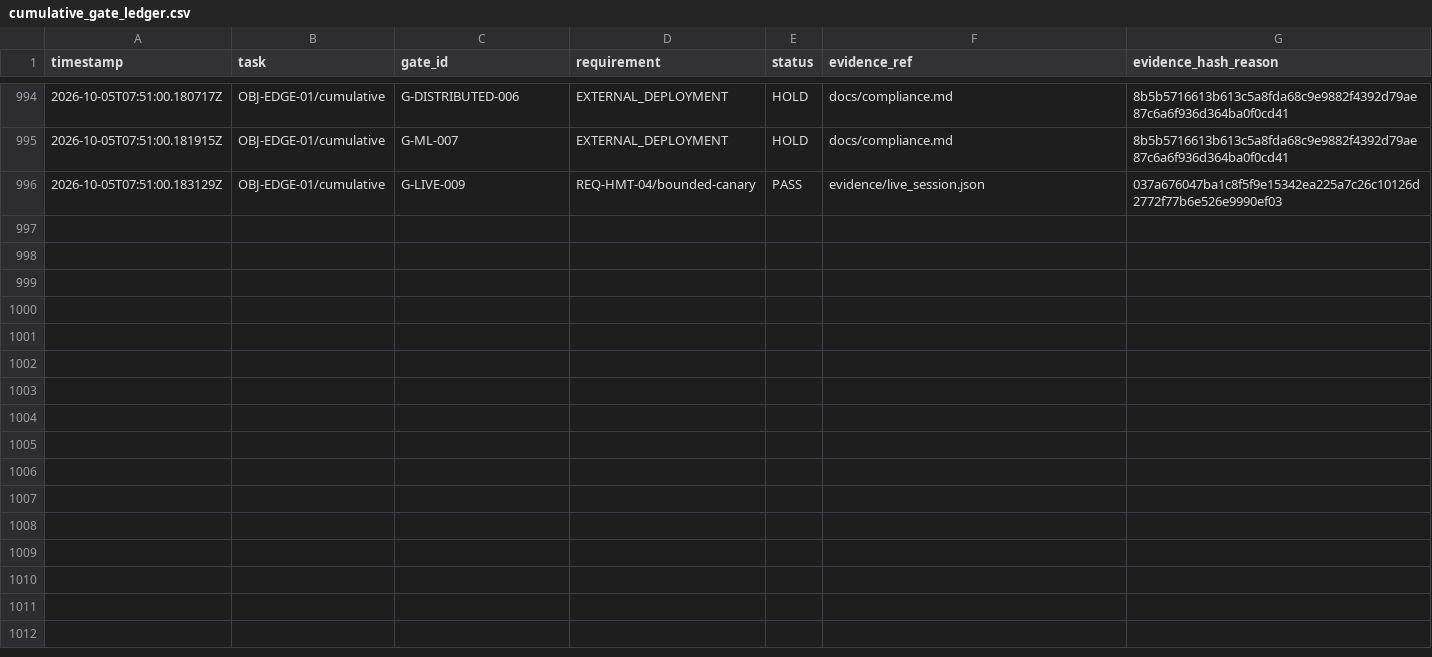
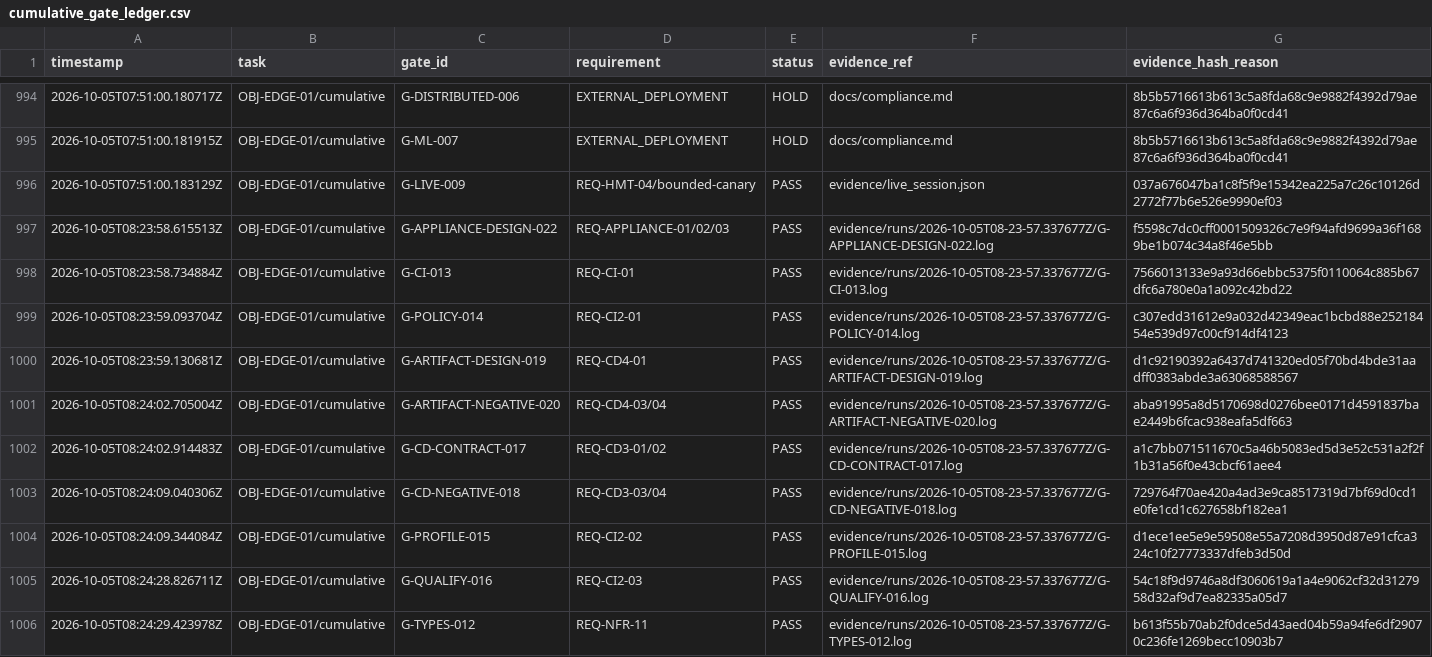
Before and after one commit to CollaborativeMinD/hmt-edge-robot-, a CSV file: evidence/cumulative_gate_ledger.csv, drawn as a sheet; only a part is shown, gaps mark what is left out; the diff covers the shown part only.

```diff
--- a/evidence/cumulative_gate_ledger.csv
+++ b/evidence/cumulative_gate_ledger.csv
@@ -996 +996,11 @@ timestamp,task,gate_id,requirement,status,evidence_ref,evidence_hash_reason
 2026-10-05T07:51:00.183129Z,OBJ-EDGE-01/cumulative,G-LIVE-009,REQ-HMT-04/bounded-canary,PASS,evidence/live_session.json,037a676047ba1c8f5f9e15342ea225a7c26c10126d2772f77b6e526e9990ef03
+2026-10-05T08:23:58.615513Z,OBJ-EDGE-01/cumulative,G-APPLIANCE-DESIGN-022,REQ-APPLIANCE-01/02/03,PASS,evidence/runs/2026-10-05T08-23-57.337677Z/G-APPLIANCE-DESIGN-022.log,f5598c7dc0cff0001509326c7e9f94afd9699a36f1689be1b074c34a8f46e5bb
+2026-10-05T08:23:58.734884Z,OBJ-EDGE-01/cumulative,G-CI-013,REQ-CI-01,PASS,evidence/runs/2026-10-05T08-23-57.337677Z/G-CI-013.log,7566013133e9a93d66ebbc5375f0110064c885b67dfc6a780e0a1a092c42bd22
+2026-10-05T08:23:59.093704Z,OBJ-EDGE-01/cumulative,G-POLICY-014,REQ-CI2-01,PASS,evidence/runs/2026-10-05T08-23-57.337677Z/G-POLICY-014.log,c307edd31612e9a032d42349eac1bcbd88e25218454e539d97c00cf914df4123
+2026-10-05T08:23:59.130681Z,OBJ-EDGE-01/cumulative,G-ARTIFACT-DESIGN-019,REQ-CD4-01,PASS,evidence/runs/2026-10-05T08-23-57.337677Z/G-ARTIFACT-DESIGN-019.log,d1c92190392a6437d741320ed05f70bd4bde31aadff0383abde3a63068588567
+2026-10-05T08:24:02.705004Z,OBJ-EDGE-01/cumulative,G-ARTIFACT-NEGATIVE-020,REQ-CD4-03/04,PASS,evidence/runs/2026-10-05T08-23-57.337677Z/G-ARTIFACT-NEGATIVE-020.log,aba91995a8d5170698d0276bee0171d4591837bae2449b6fcac938eafa5df663
+2026-10-05T08:24:02.914483Z,OBJ-EDGE-01/cumulative,G-CD-CONTRACT-017,REQ-CD3-01/02,PASS,evidence/runs/2026-10-05T08-23-57.337677Z/G-CD-CONTRACT-017.log,a1c7bb071511670c5a46b5083ed5d3e52c531a2f2f1b31a56f0e43cbcf61aee4
+2026-10-05T08:24:09.040306Z,OBJ-EDGE-01/cumulative,G-CD-NEGATIVE-018,REQ-CD3-03/04,PASS,evidence/runs/2026-10-05T08-23-57.337677Z/G-CD-NEGATIVE-018.log,729764f70ae420a4ad3e9ca8517319d7bf69d0cd1e0fe1cd1c627658bf182ea1
+2026-10-05T08:24:09.344084Z,OBJ-EDGE-01/cumulative,G-PROFILE-015,REQ-CI2-02,PASS,evidence/runs/2026-10-05T08-23-57.337677Z/G-PROFILE-015.log,d1ece1ee5e9e59508e55a7208d3950d87e91cfca324c10f27773337dfeb3d50d
+2026-10-05T08:24:28.826711Z,OBJ-EDGE-01/cumulative,G-QUALIFY-016,REQ-CI2-03,PASS,evidence/runs/2026-10-05T08-23-57.337677Z/G-QUALIFY-016.log,54c18f9d9746a8df3060619a1a4e9062cf32d3127958d32af9d7ea82335a05d7
+2026-10-05T08:24:29.423978Z,OBJ-EDGE-01/cumulative,G-TYPES-012,REQ-NFR-11,PASS,evidence/runs/2026-10-05T08-23-57.337677Z/G-TYPES-012.log,b613f55b70ab2f0dce5d43aed04b59a94fe6df29070c236fe1269becc10903b7
```
Also changed, not shown: 18 added rows elsewhere in this file, 27 other files.
